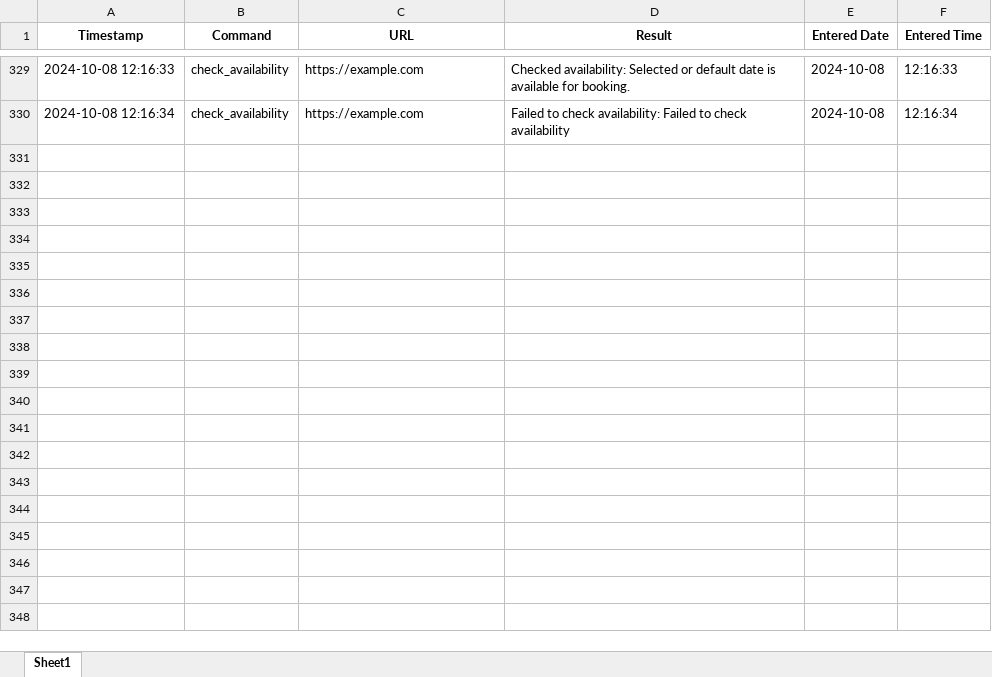
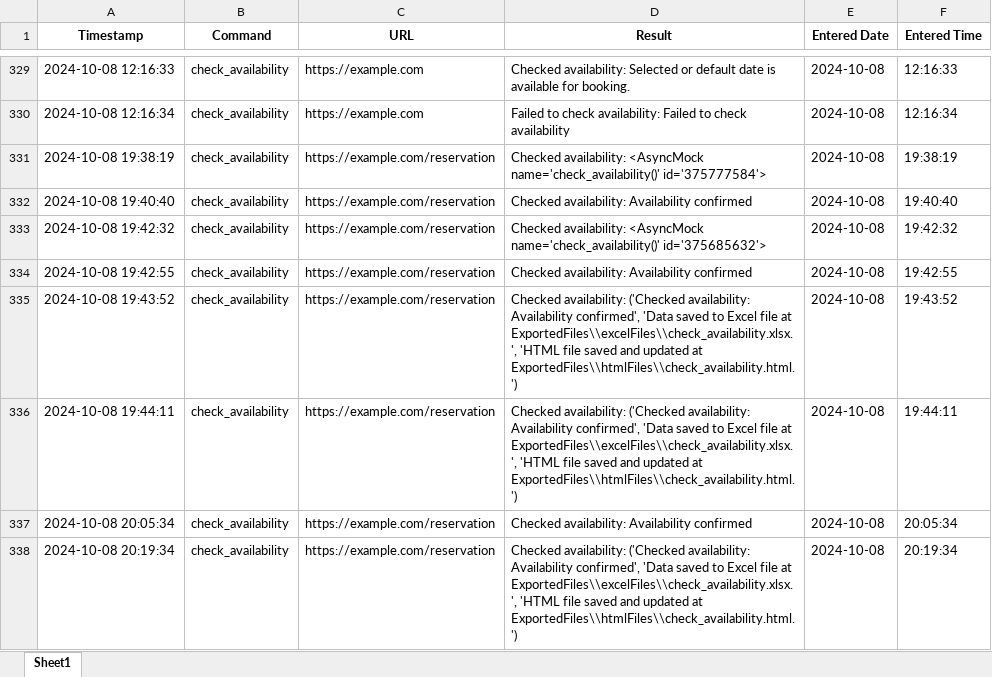
Before and after one commit to oguzky7/DiscordBotProject_CISC699, an Excel workbook: ExportedFiles/excelFiles/check_availability.xlsx, sheet Sheet1, drawn as a sheet; only a part is shown, gaps mark what is left out; values as stored, in another font and other column widths than the file's, no borders; the diff names each change by its address in the sheet, - before the commit and + after, or states it on an @@ line.

```diff
--- a/ExportedFiles/excelFiles/check_availability.xlsx (sheet Sheet1)
+++ b/ExportedFiles/excelFiles/check_availability.xlsx (sheet Sheet1)
+row 331: 2024-10-08 19:38:19 | check_availability | https://example.com/reservation | Checked availability: <AsyncMock name='check_availability()' id='375777584'> | 2024-10-08 | 19:38:19
+row 332: 2024-10-08 19:40:40 | check_availability | https://example.com/reservation | Checked availability: Availability confirmed | 2024-10-08 | 19:40:40
+row 333: 2024-10-08 19:42:32 | check_availability | https://example.com/reservation | Checked availability: <AsyncMock name='check_availability()' id='375685632'> | 2024-10-08 | 19:42:32
+row 334: 2024-10-08 19:42:55 | check_availability | https://example.com/reservation | Checked availability: Availability confirmed | 2024-10-08 | 19:42:55
+row 335: 2024-10-08 19:43:52 | check_availability | https://example.com/reservation | Checked availability: ('Checked availability: Availability confirmed', 'Data saved to Excel file at ExportedFiles\\excelFiles\\check_availability.xlsx.', 'HTML file saved and updated at ExportedFiles\\htmlFiles\\check_availability.html.') | 2024-10-08 | 19:43:52
+row 336: 2024-10-08 19:44:11 | check_availability | https://example.com/reservation | Checked availability: ('Checked availability: Availability confirmed', 'Data saved to Excel file at ExportedFiles\\excelFiles\\check_availability.xlsx.', 'HTML file saved and updated at ExportedFiles\\htmlFiles\\check_availability.html.') | 2024-10-08 | 19:44:11
+row 337: 2024-10-08 20:05:34 | check_availability | https://example.com/reservation | Checked availability: Availability confirmed | 2024-10-08 | 20:05:34
+row 338: 2024-10-08 20:19:34 | check_availability | https://example.com/reservation | Checked availability: ('Checked availability: Availability confirmed', 'Data saved to Excel file at ExportedFiles\\excelFiles\\check_availability.xlsx.', 'HTML file saved and updated at ExportedFiles\\htmlFiles\\check_availability.html.') | 2024-10-08 | 20:19:34
```
Also changed, not shown: ExportedFiles/excelFiles/get_price.xlsx, 7 other files.
